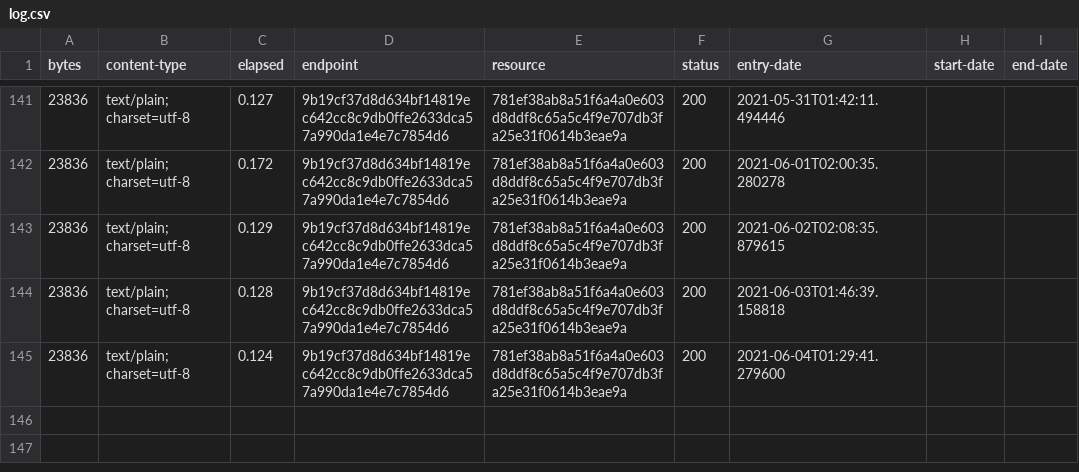
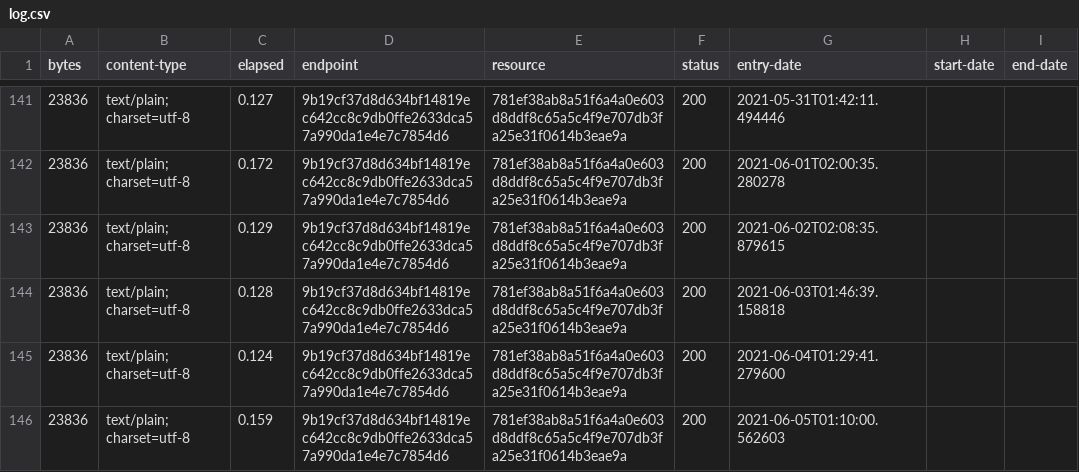
Before and after one commit to digital-land-attic/development-policy-collection, a CSV file: collection/log.csv, drawn as a sheet; only a part is shown, gaps mark what is left out; the diff names each change by its address in the sheet, - before the commit and + after, or states it on an @@ line.

Commit message:
Collection 2021-06-05

```diff
--- a/collection/log.csv
+++ b/collection/log.csv
+row 146: 23836 | text/plain; charset=utf-8 | 0.159 | 9b19cf37d8d634bf14819ec642cc8c9db0ffe2633dca57a990da1e4e7c7854d6 | 781ef38ab8a51f6a4a0e603d8ddf8c65a5c4f9e707db3fa25e31f0614b3eae9a | 200 | 2021-06-05T01:10:00.562603
```
